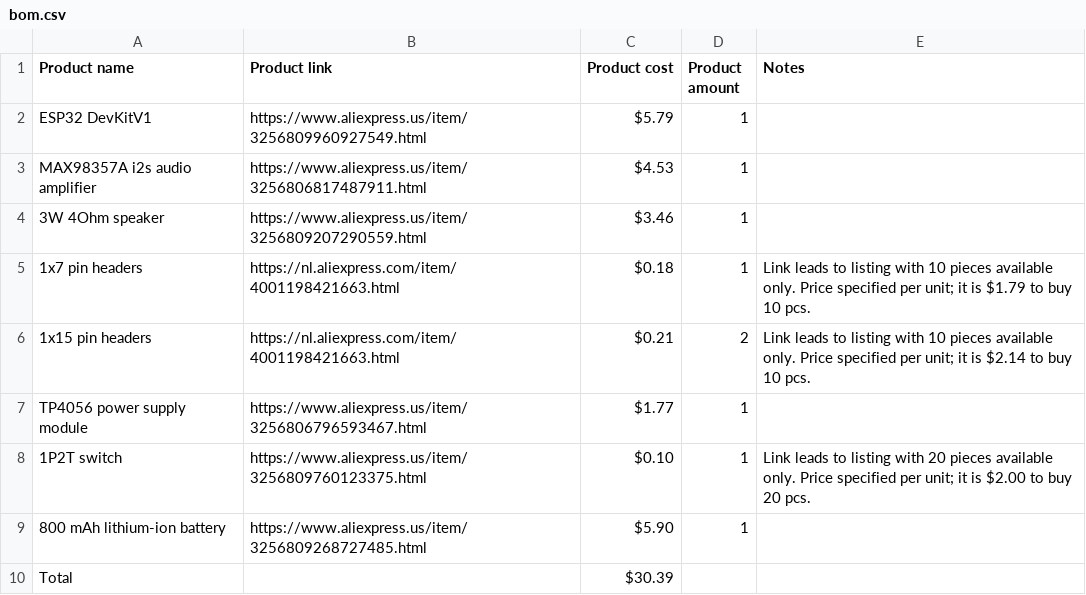
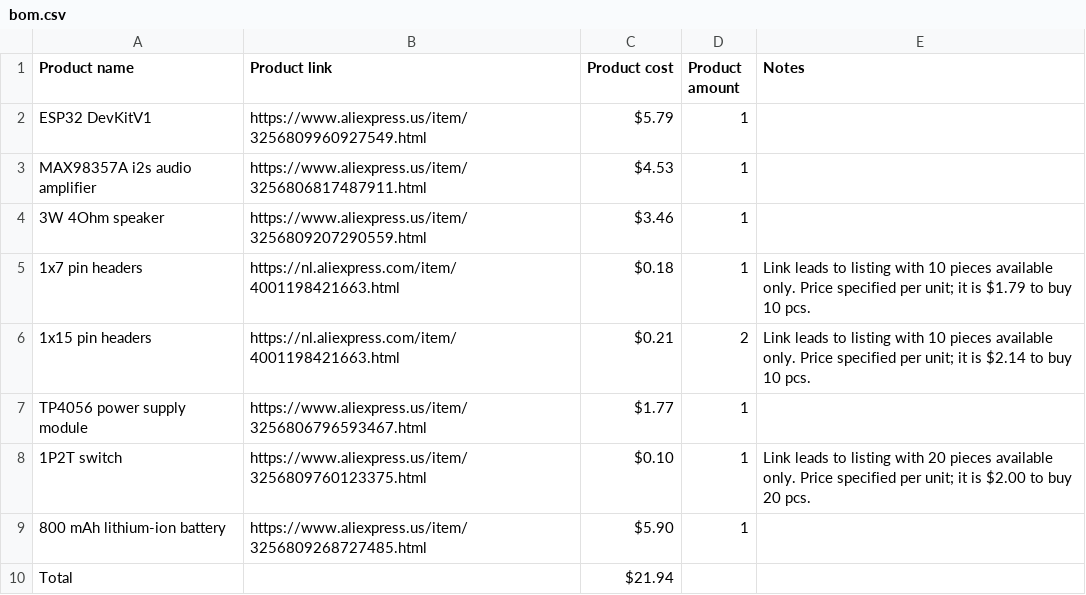
Before and after one commit to Milk-Cool/yii, a CSV file: bom.csv, drawn as a sheet.

Commit message:
OOPS miscalculation

```diff
--- a/bom.csv
+++ b/bom.csv
@@ -9,2 +9,2 @@ TP4056 power supply module,https://www.aliexpress.us/item/3256806796593467.html,
 800 mAh lithium-ion battery,https://www.aliexpress.us/item/3256809268727485.html,$5.90,1,
-Total,,$30.39,,
+Total,,$21.94,,
```
